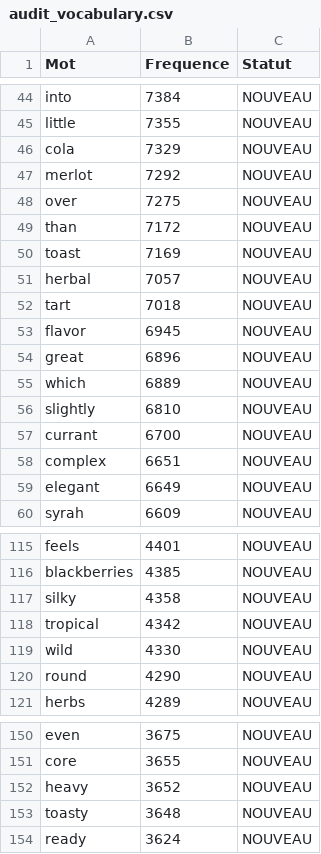
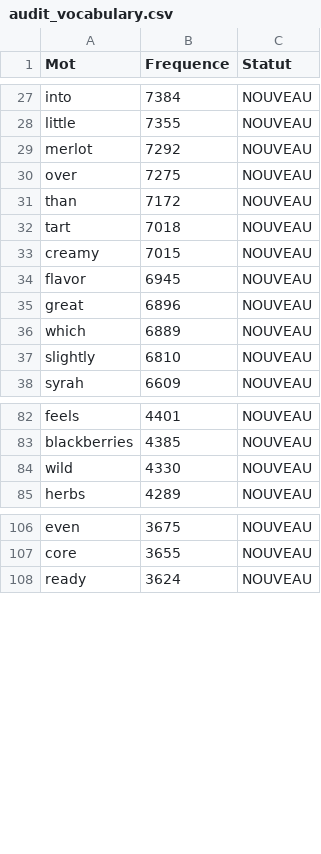
Before and after one commit to Sip-Savour/API, a CSV file: data/audit_vocabulary.csv, drawn as a sheet; only a part is shown, gaps mark what is left out; removed rows and columns are numbered as before the commit, all else as after; the diff covers the shown part only; the diff names each change by its address in the sheet, - before the commit and + after, or states it on an @@ line.

```diff
--- a/data/audit_vocabulary.csv
+++ b/data/audit_vocabulary.csv
-row 46: cola | 7329 | NOUVEAU
-row 50: toast | 7169 | NOUVEAU
-row 51: herbal | 7057 | NOUVEAU
+row 33: creamy | 7015 | NOUVEAU
-row 57: currant | 6700 | NOUVEAU
-row 58: complex | 6651 | NOUVEAU
-row 59: elegant | 6649 | NOUVEAU
-row 117: silky | 4358 | NOUVEAU
-row 118: tropical | 4342 | NOUVEAU
-row 120: round | 4290 | NOUVEAU
-row 152: heavy | 3652 | NOUVEAU
-row 153: toasty | 3648 | NOUVEAU
```
Also changed, not shown: 3 added rows and 50 removed rows elsewhere in this file, 2 other files.
